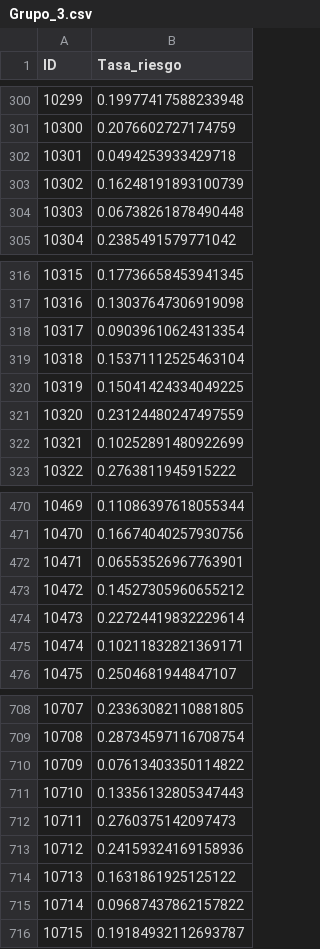
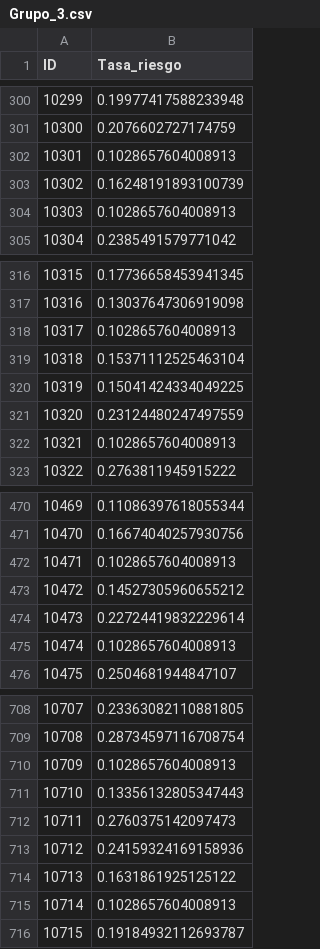
Before and after one commit to Melissap1/Finanzas, a CSV file: Grupo_3.csv, drawn as a sheet; only a part is shown, gaps mark what is left out; the diff covers the shown part only.

```diff
--- a/Grupo_3.csv
+++ b/Grupo_3.csv
@@ -301,5 +301,5 @@ ID,Tasa_riesgo
 10300,0.2076602727174759
-10301,0.0494253933429718
+10301,0.1028657604008913
 10302,0.16248191893100739
-10303,0.06738261878490448
+10303,0.1028657604008913
 10304,0.2385491579771042
@@ -317,3 +317,3 @@ ID,Tasa_riesgo
 10316,0.13037647306919098
-10317,0.09039610624313354
+10317,0.1028657604008913
 10318,0.15371112525463104
@@ -321,3 +321,3 @@ ID,Tasa_riesgo
 10320,0.23124480247497559
-10321,0.10252891480922699
+10321,0.1028657604008913
 10322,0.2763811945915222
@@ -471,6 +471,6 @@ ID,Tasa_riesgo
 10470,0.16674040257930756
-10471,0.06553526967763901
+10471,0.1028657604008913
 10472,0.14527305960655212
 10473,0.22724419832229614
-10474,0.10211832821369171
+10474,0.1028657604008913
 10475,0.2504681944847107
@@ -709,3 +709,3 @@ ID,Tasa_riesgo
 10708,0.28734597116708754
-10709,0.07613403350114822
+10709,0.1028657604008913
 10710,0.13356132805347443
@@ -714,3 +714,3 @@ ID,Tasa_riesgo
 10713,0.1631861925125122
-10714,0.09687437862157822
+10714,0.1028657604008913
 10715,0.19184932112693787
```
Also changed, not shown: 45 edited cells elsewhere in this file, 2 other files.
